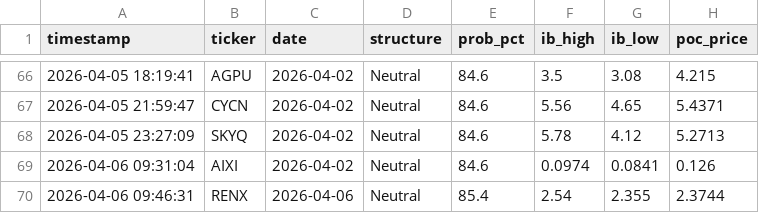
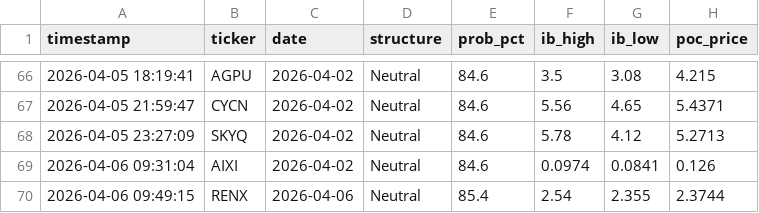
Before and after one commit to rickeybev3-afk/edgeiq, a CSV file: high_conviction_log.csv, drawn as a sheet; only a part is shown, gaps mark what is left out.

```diff
--- a/high_conviction_log.csv
+++ b/high_conviction_log.csv
@@ -69,2 +69,2 @@ timestamp,ticker,date,structure,prob_pct,ib_high,ib_low,poc_price
 2026-04-06 09:31:04,AIXI,2026-04-02,Neutral,84.6,0.0974,0.0841,0.126
-2026-04-06 09:46:31,RENX,2026-04-06,Neutral,85.4,2.54,2.355,2.3744
+2026-04-06 09:49:15,RENX,2026-04-06,Neutral,85.4,2.54,2.355,2.3744
```
Also changed, not shown: 2 other files.
